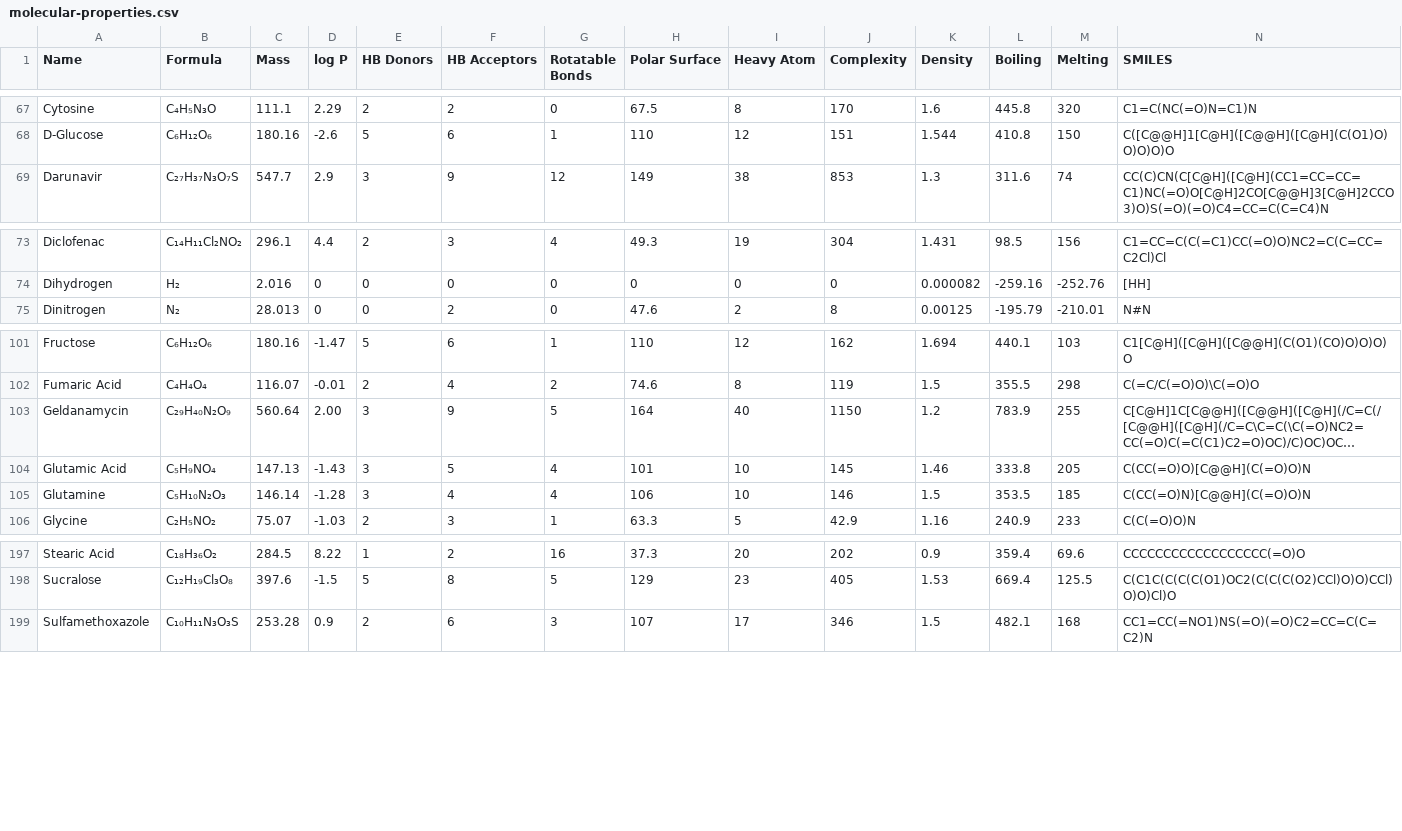
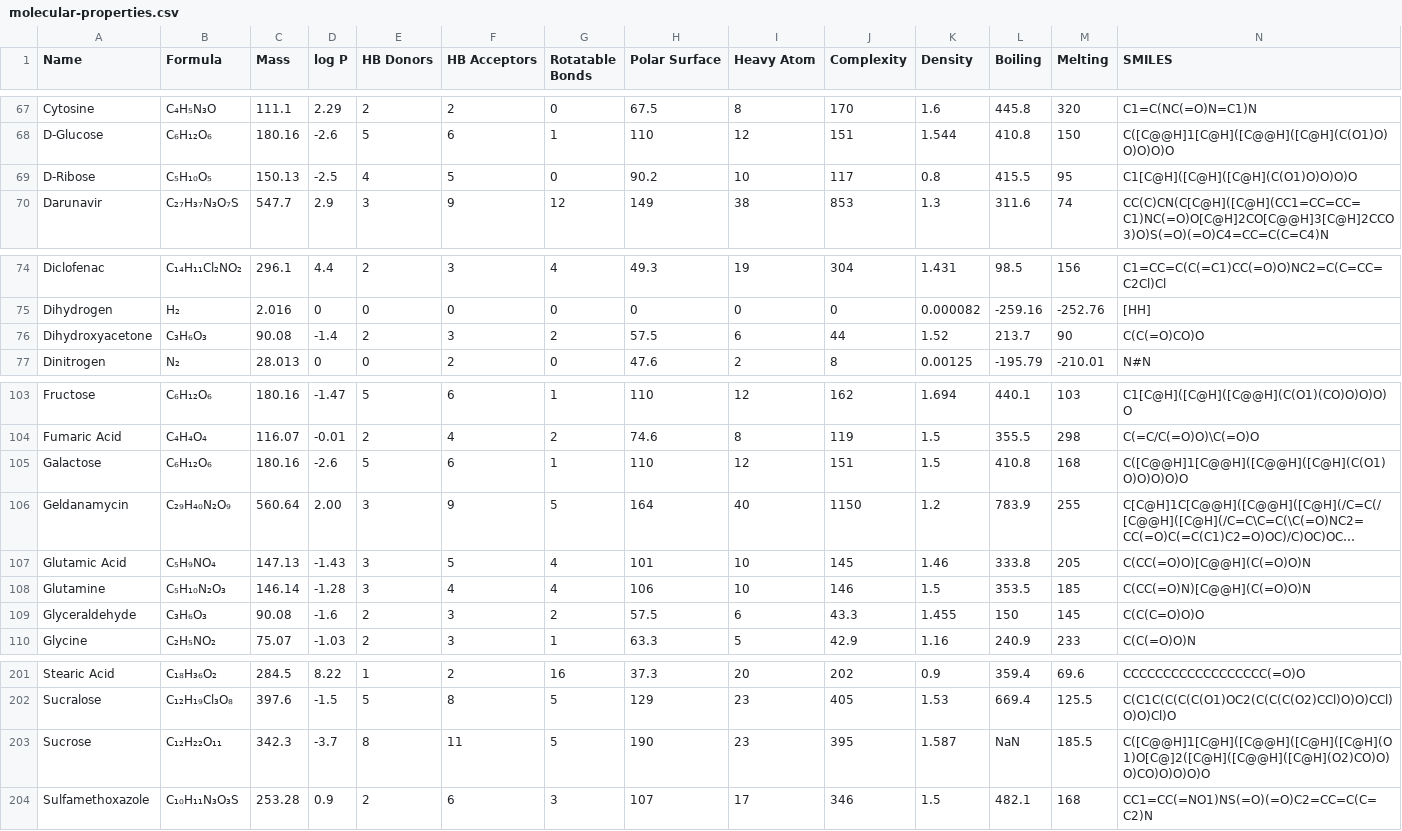
Before and after one commit to Institute-for-Future-Intelligence/aims, a CSV file: src/assets/molecular-properties.csv, drawn as a sheet; only a part is shown, gaps mark what is left out; long unchanged cells end in …; rows hold the shown columns only; the diff names each change by its address in the sheet, - before the commit and + after, or states it on an @@ line.

```diff
--- a/src/assets/molecular-properties.csv
+++ b/src/assets/molecular-properties.csv
+row 69: D-Ribose | C₅H₁₀O₅ | 150.13 | -2.5 | 4 | 5 | 0 | 90.2 | 10 | 117 | 0.8 | 415.5 | 95 | C1[C@H]([C@H]([C@H](C(O1)O)O)O)O
+row 76: Dihydroxyacetone | C₃H₆O₃ | 90.08 | -1.4 | 2 | 3 | 2 | 57.5 | 6 | 44 | 1.52 | 213.7 | 90 | C(C(=O)CO)O
+row 105: Galactose | C₆H₁₂O₆ | 180.16 | -2.6 | 5 | 6 | 1 | 110 | 12 | 151 | 1.5 | 410.8 | 168 | C([C@@H]1[C@@H]([C@@H]([C@H](C(O1)O)O)O)O)O
+row 109: Glyceraldehyde | C₃H₆O₃ | 90.08 | -1.6 | 2 | 3 | 2 | 57.5 | 6 | 43.3 | 1.455 | 150 | 145 | C(C(C=O)O)O
+row 203: Sucrose | C₁₂H₂₂O₁₁ | 342.3 | -3.7 | 8 | 11 | 5 | 190 | 23 | 395 | 1.587 | NaN | 185.5 | C([C@@H]1[C@H]([C@@H]([C@H]([C@H](O1)O[C@]2([C@H]([C@@H]([C@H](O2)CO)O)O)CO)O)O)O)O
```
Also changed, not shown: 7 other files.
